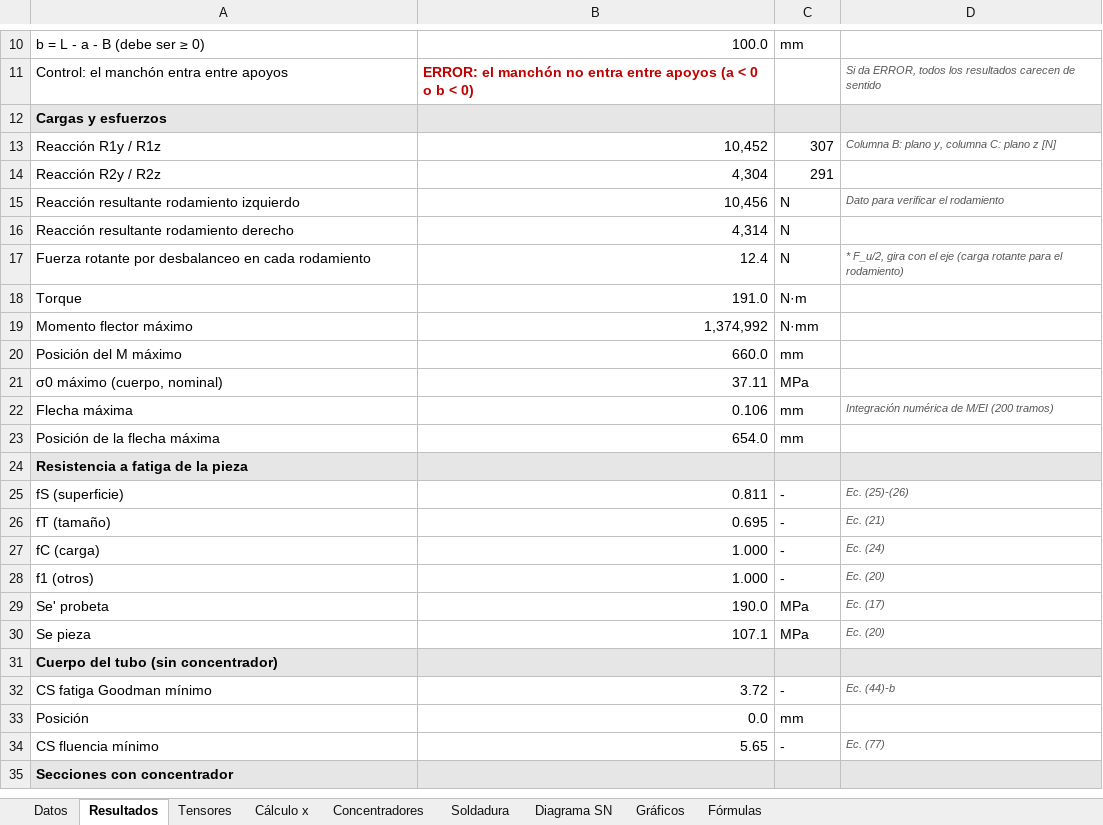
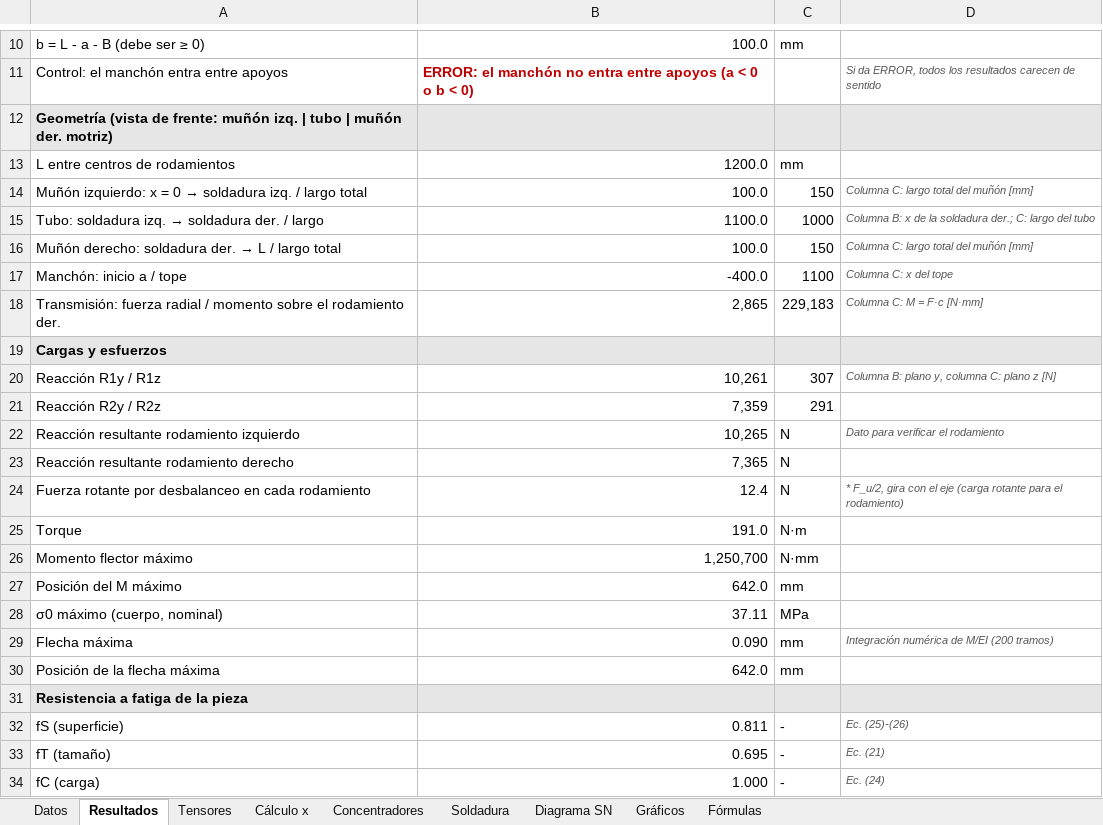
Before and after one commit to matiasacc/Rullo_PSV, an Excel workbook: planilla/Rullo_PSV_estatico_fatiga.xlsx, sheet Resultados, drawn as a sheet; only a part is shown, gaps mark what is left out; the shorter side is filled out with more unchanged rows; values as stored, in another font and other column widths than the file's, no borders; addresses are those after the commit; the diff covers the shown part only; the diff names each change by its address in the sheet, - before the commit and + after, or states it on an @@ line.

```diff
--- a/planilla/Rullo_PSV_estatico_fatiga.xlsx (sheet Resultados)
+++ b/planilla/Rullo_PSV_estatico_fatiga.xlsx (sheet Resultados)
+row 12: Geometría (vista de frente: muñón izq. | tubo | muñón der. motriz)
+row 13: L entre centros de rodamientos | 1200.0 | mm
+row 14: Muñón izquierdo: x = 0 → soldadura izq. / largo total | 100.0 | 150 | Columna C: largo total del muñón [mm]
+row 15: Tubo: soldadura izq. → soldadura der. / largo | 1100.0 | 1000 | Columna B: x de la soldadura der.; C: largo del tubo
+row 16: Muñón derecho: soldadura der. → L / largo total | 100.0 | 150 | Columna C: largo total del muñón [mm]
+row 17: Manchón: inicio a / tope | -400.0 | 1100 | Columna C: x del tope
+row 18: Transmisión: fuerza radial / momento sobre el rodamiento der. | 2,865 | 229,183 | Columna C: M = F·c [N·mm]
-B20: 10,452
+B20: 10,261
-B21: 4,304
+B21: 7,359
-B22: 10,456
+B22: 10,265
-B23: 4,314
+B23: 7,365
-B26: 1,374,992
+B26: 1,250,700
-B27: 660.0
+B27: 642.0
-B29: 0.106
+B29: 0.090
-B30: 654.0
+B30: 642.0
```
Also changed, not shown: 7 added rows and 10 edited cells elsewhere in this sheet, sheet Cálculo x, sheet Datos, sheet Concentradores, sheet Soldadura, sheet Tensores, sheet Gráficos, 1 more sheet, formulas that keep their value, 8 other files.
